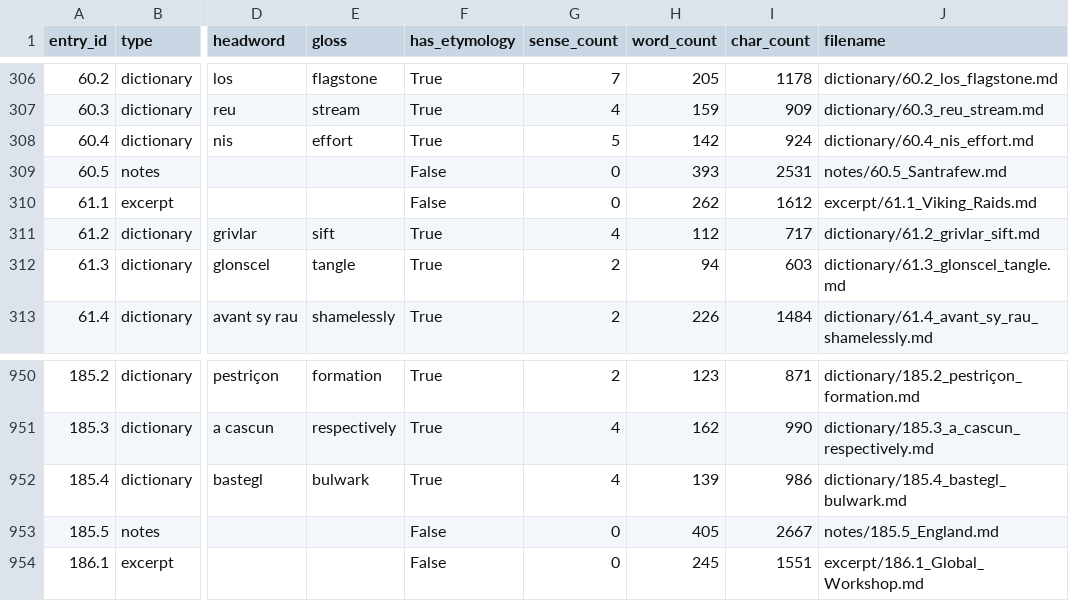
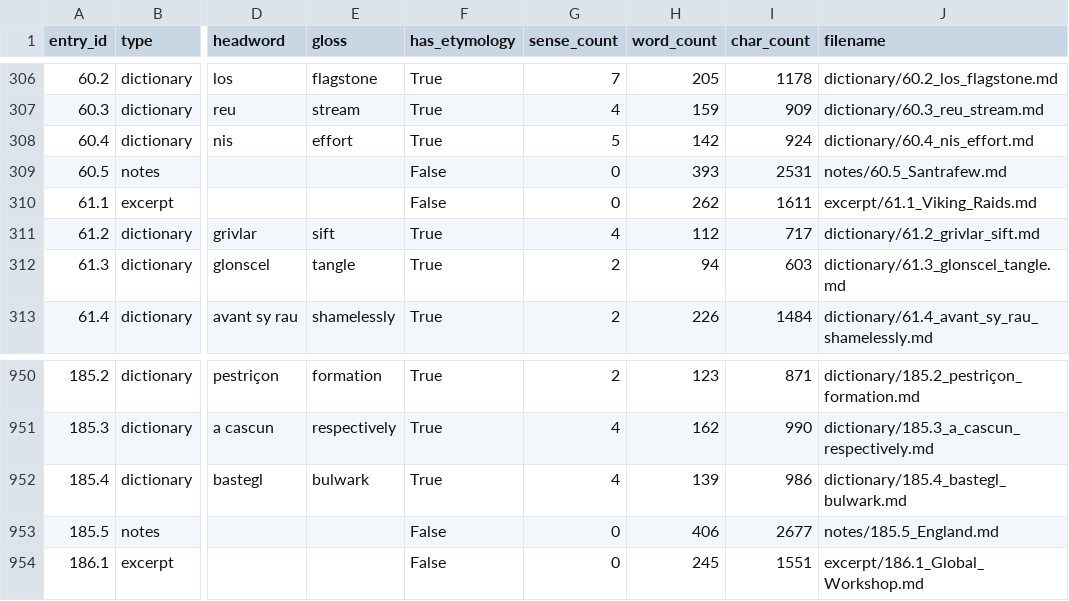
Before and after one commit to AndrewSlattery/Boralverse, a TSV file: Data/output_directory/manifest.tsv, drawn as a sheet; only a part is shown, gaps mark what is left out; the diff names each change by its address in the sheet, - before the commit and + after, or states it on an @@ line.

```diff
--- a/Data/output_directory/manifest.tsv
+++ b/Data/output_directory/manifest.tsv
-I310 (char_count): 1612
+I310 (char_count): 1611
-H953 (word_count): 405
+H953 (word_count): 406
-I953 (char_count): 2667
+I953 (char_count): 2677
```
Also changed, not shown: 15 other files.
